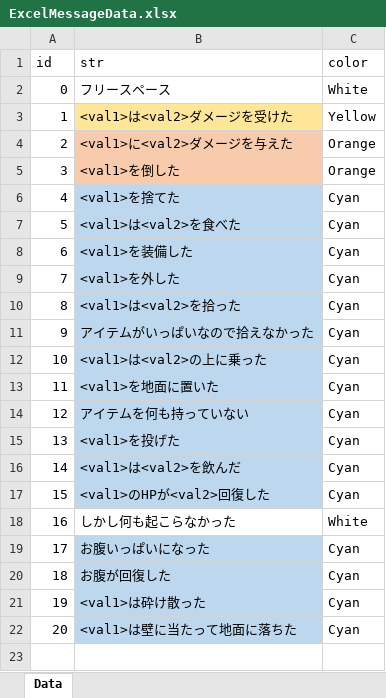
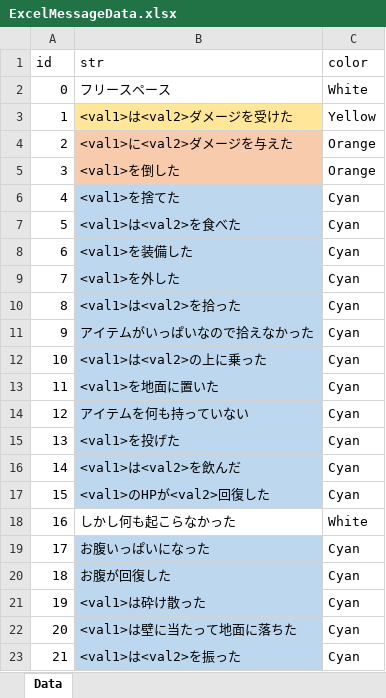
Before and after one commit to 2022Game/15Hirota, an Excel workbook: 3DLv4_2024/Graduation Project/Assets/Resources/Datas/ExcelMessageData.xlsx, sheet Data, drawn as a sheet; values as stored, in another font and other column widths than the file's, no borders; the diff names each change by its address in the sheet, - before the commit and + after, or states it on an @@ line.

```diff
--- a/3DLv4_2024/Graduation Project/Assets/Resources/Datas/ExcelMessageData.xlsx (sheet Data)
+++ b/3DLv4_2024/Graduation Project/Assets/Resources/Datas/ExcelMessageData.xlsx (sheet Data)
+row 23: 21 | <val1>は<val2>を振った | Cyan
```
Also changed, not shown: 3DLv4_2024/Graduation Project/Assets/Resources/Datas/ExcelItemData.xlsx, 32 other files.
